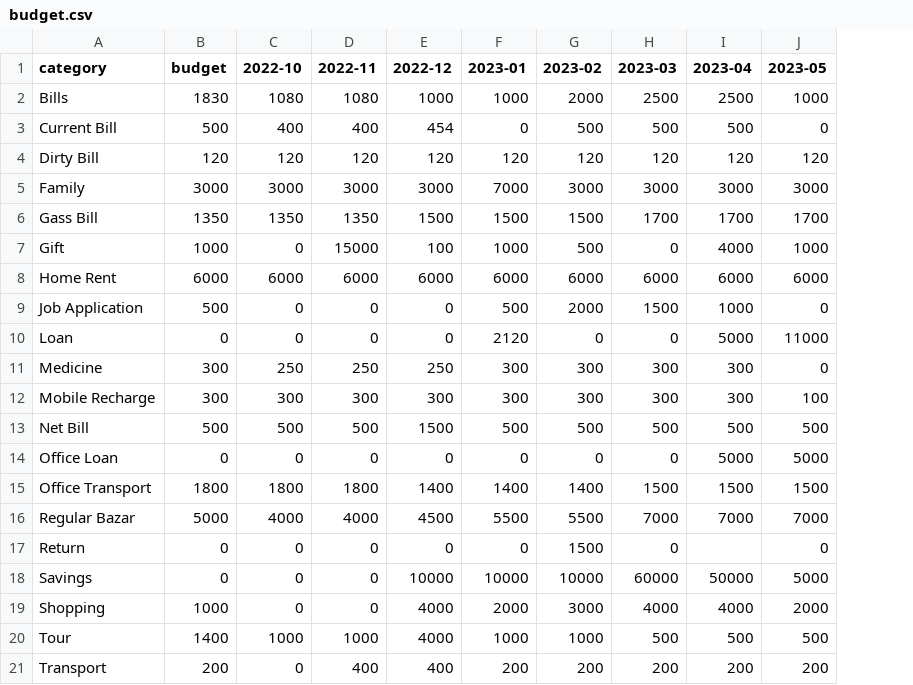
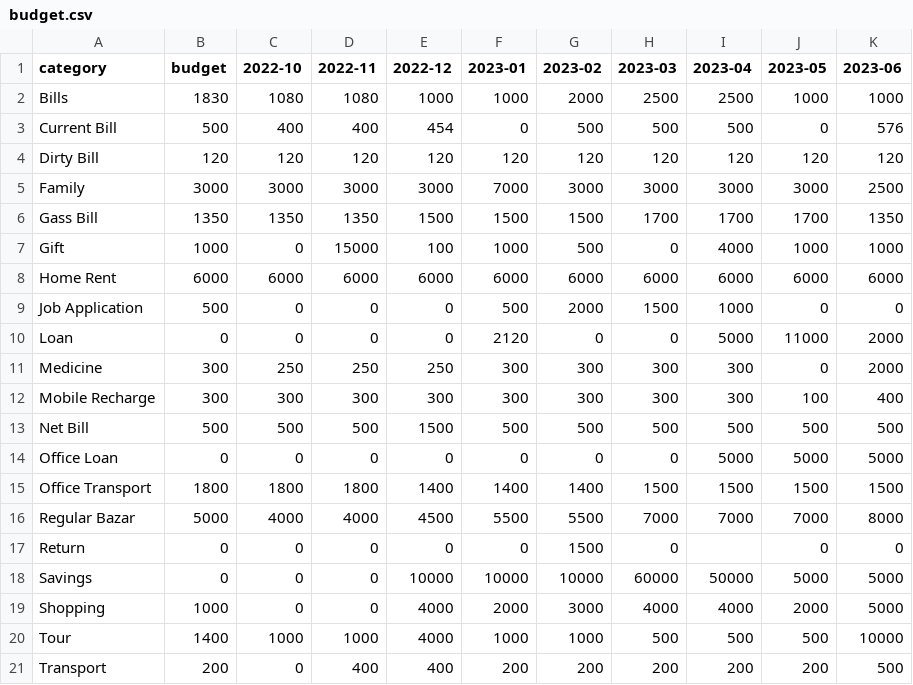
Before and after one commit to sohelranacse/analysis-data, a CSV file: budget/budget.csv, drawn as a sheet; the diff names each change by its address in the sheet, - before the commit and + after, or states it on an @@ line.

```diff
--- a/budget/budget.csv
+++ b/budget/budget.csv
+column K (2023-06), rows 2-21: 1000 | 576 | 120 | 2500 | 1350 | 1000 | 6000 | 0 | 2000 | 2000 | 400 | 500 | 5000 | 1500 | 8000 | 0 | 5000 | 5000 | 10000 | 500
```
Also changed, not shown: budget/data.csv.
